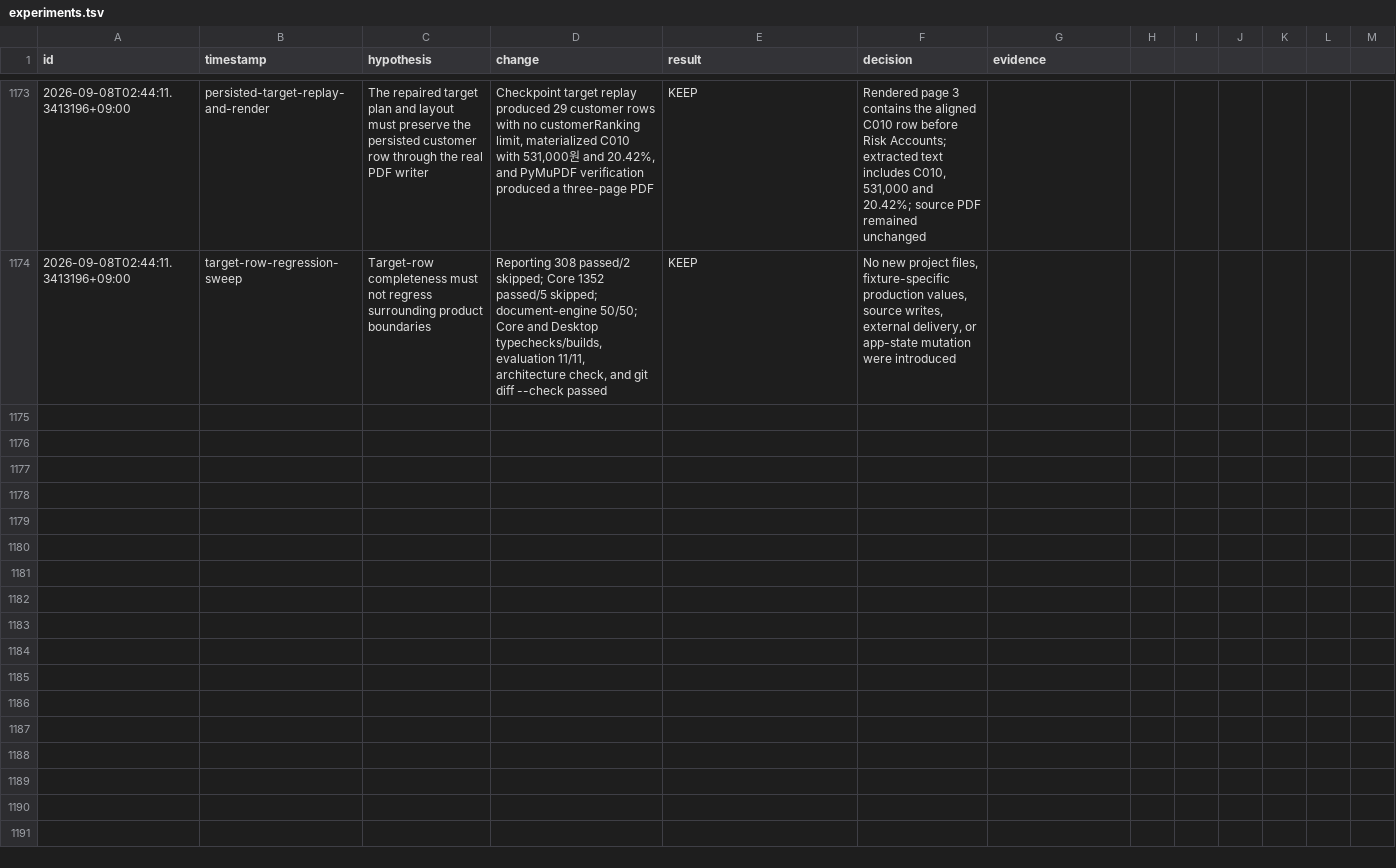
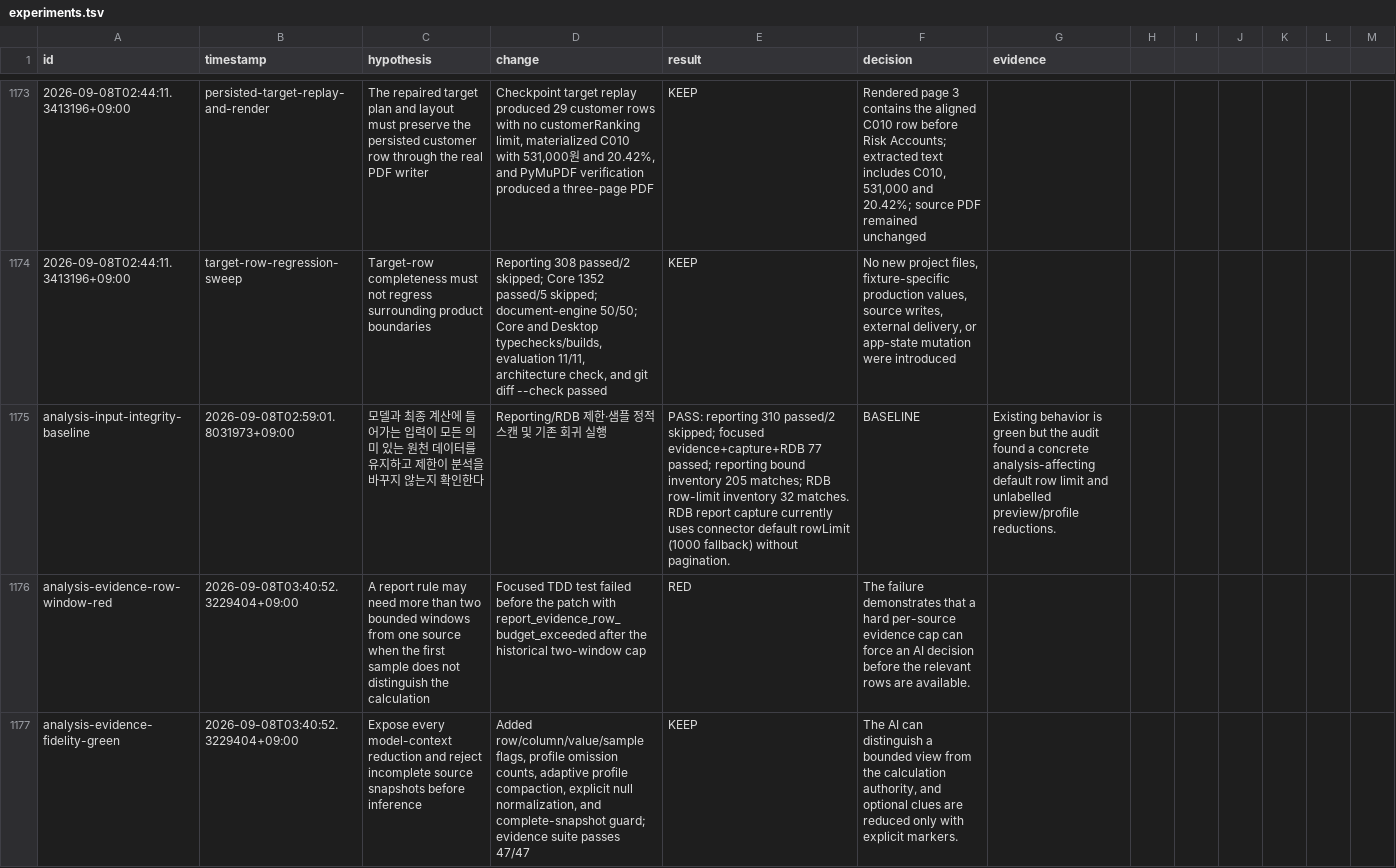
Before and after one commit to shinyeonjun/AX_studio, a TSV file: .harness/experiments.tsv, drawn as a sheet; only a part is shown, gaps mark what is left out; the diff covers the shown part only; the diff names each change by its address in the sheet, - before the commit and + after, or states it on an @@ line.

Commit message:
fix(reporting): preserve complete analysis inputs

```diff
--- a/.harness/experiments.tsv
+++ b/.harness/experiments.tsv
+row 1175: analysis-input-integrity-baseline | 2026-09-08T02:59:01.8031973+09:00 | 모델과 최종 계산에 들어가는 입력이 모든 의미 있는 원천 데이터를 유지하고 제한이 분석을 바꾸지 않는지 확인한다 | Reporting/RDB 제한·샘플 정적 스캔 및 기존 회귀 실행 | PASS: reporting 310 passed/2 skipped; focused evidence+capture+RDB 77 passed; reporting bound inventory 205 matches; RDB row-limit inventory 32 matches. RDB report capture currently uses connector default rowLimit (1000 fallback) without pagination. | BASELINE | Existing behavior is green but the audit found a concrete analysis-affecting default row limit and unlabelled preview/profile reductions.
+row 1176: analysis-evidence-row-window-red | 2026-09-08T03:40:52.3229404+09:00 | A report rule may need more than two bounded windows from one source when the first sample does not distinguish the calculation | Focused TDD test failed before the patch with report_evidence_row_budget_exceeded after the historical two-window cap | RED | The failure demonstrates that a hard per-source evidence cap can force an AI decision before the relevant rows are available.
+row 1177: analysis-evidence-fidelity-green | 2026-09-08T03:40:52.3229404+09:00 | Expose every model-context reduction and reject incomplete source snapshots before inference | Added row/column/value/sample flags, profile omission counts, adaptive profile compaction, explicit null normalization, and complete-snapshot guard; evidence suite passes 47/47 | KEEP | The AI can distinguish a bounded view from the calculation authority, and optional clues are reduced only with explicit markers.
```
Also changed, not shown: 7 added rows elsewhere in this file, 18 other files.
